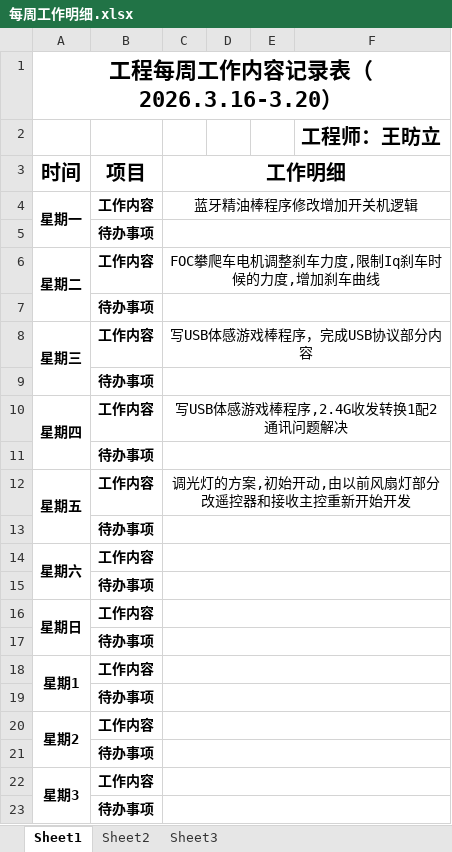
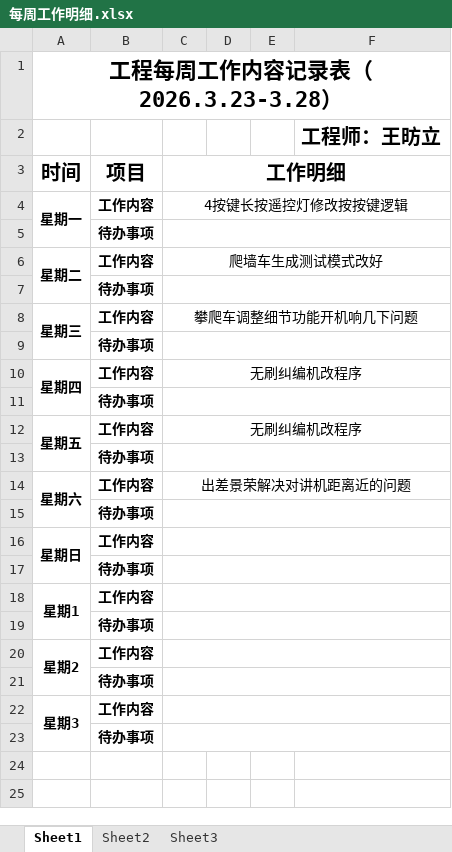
Before and after one commit to wflwang/file, an Excel workbook: weeklyRecord/每周工作明细.xlsx, sheet Sheet1, drawn as a sheet; values as stored, in another font and other column widths than the file's, no borders; the diff names each change by its address in the sheet, - before the commit and + after, or states it on an @@ line.

```diff
--- a/weeklyRecord/每周工作明细.xlsx (sheet Sheet1)
+++ b/weeklyRecord/每周工作明细.xlsx (sheet Sheet1)
-A1 (时间): 工程每周工作内容记录表（2026.3.16-3.20）
+A1 (时间): 工程每周工作内容记录表（2026.3.23-3.28）
-C4 (工作明细): 蓝牙精油棒程序修改增加开关机逻辑
+C4 (工作明细): 4按键长按遥控灯修改按按键逻辑
-C6 (工作明细): FOC攀爬车电机调整刹车力度,限制Iq刹车时候的力度,增加刹车曲线
+C6 (工作明细): 爬墙车生成测试模式改好
-C8 (工作明细): 写USB体感游戏棒程序，完成USB协议部分内容
+C8 (工作明细): 攀爬车调整细节功能开机响几下问题
-C10 (工作明细): 写USB体感游戏棒程序,2.4G收发转换1配2通讯问题解决
+C10 (工作明细): 无刷纠编机改程序
-C12 (工作明细): 调光灯的方案,初始开动,由以前风扇灯部分改遥控器和接收主控重新开始开发
+C12 (工作明细): 无刷纠编机改程序
-C14 (工作明细): (empty)
+C14 (工作明细): 出差景荣解决对讲机距离近的问题
```
Also changed, not shown: 2 other files.
